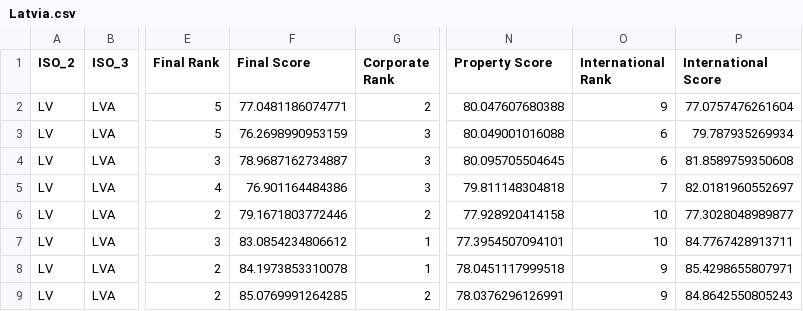
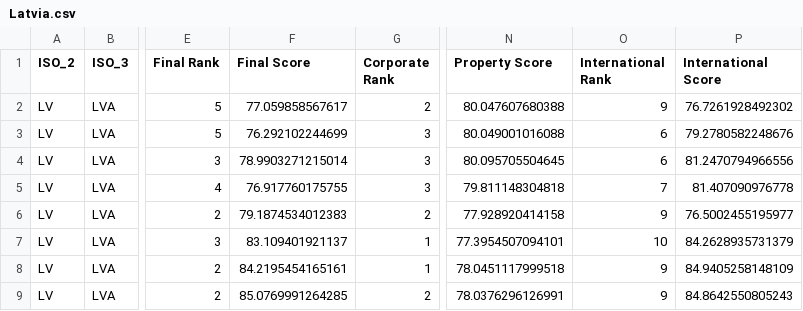
Before and after one commit to TaxFoundation/international-tax-competitiveness-index, a CSV file: country_outputs/Latvia.csv, drawn as a sheet; only a part is shown, gaps mark what is left out; the diff names each change by its address in the sheet, - before the commit and + after, or states it on an @@ line.

```diff
--- a/country_outputs/Latvia.csv
+++ b/country_outputs/Latvia.csv
-F2 (Final Score): 77.0481186074771
+F2 (Final Score): 77.059858567617
-P2 (International Score): 77.0757476261604
+P2 (International Score): 76.7261928492302
-F3 (Final Score): 76.2698990953159
+F3 (Final Score): 76.292102244699
-P3 (International Score): 79.787935269934
+P3 (International Score): 79.2780582248676
-F4 (Final Score): 78.9687162734887
+F4 (Final Score): 78.9903271215014
-P4 (International Score): 81.8589759350608
+P4 (International Score): 81.2470794966556
-F5 (Final Score): 76.901164484386
+F5 (Final Score): 76.917760175755
-P5 (International Score): 82.0181960552697
+P5 (International Score): 81.407090976778
-F6 (Final Score): 79.1671803772446
+F6 (Final Score): 79.1874534012383
-O6 (International Rank): 10
+O6 (International Rank): 9
-P6 (International Score): 77.3028048989877
+P6 (International Score): 76.5002455195977
-F7 (Final Score): 83.0854234806612
+F7 (Final Score): 83.109401921137
-P7 (International Score): 84.7767428913711
+P7 (International Score): 84.2628935731379
-F8 (Final Score): 84.1973853310078
+F8 (Final Score): 84.2195454165161
-P8 (International Score): 85.4298655807971
+P8 (International Score): 84.9405258148109
```
Also changed, not shown: country_outputs/Chile.csv, country_outputs/Denmark.csv, 49 other files.
